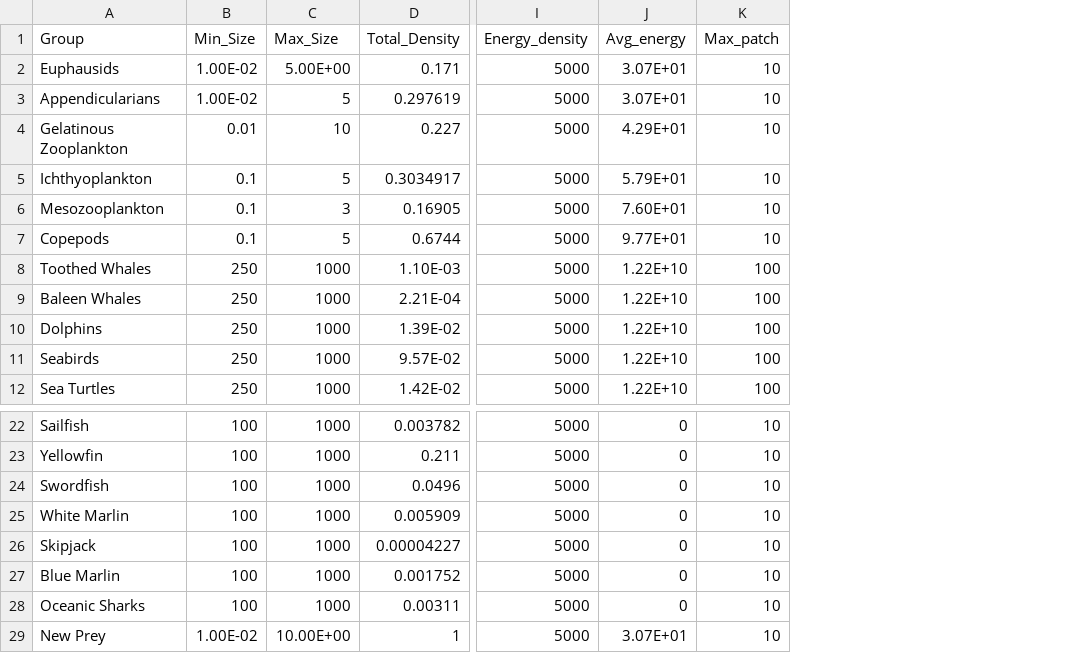
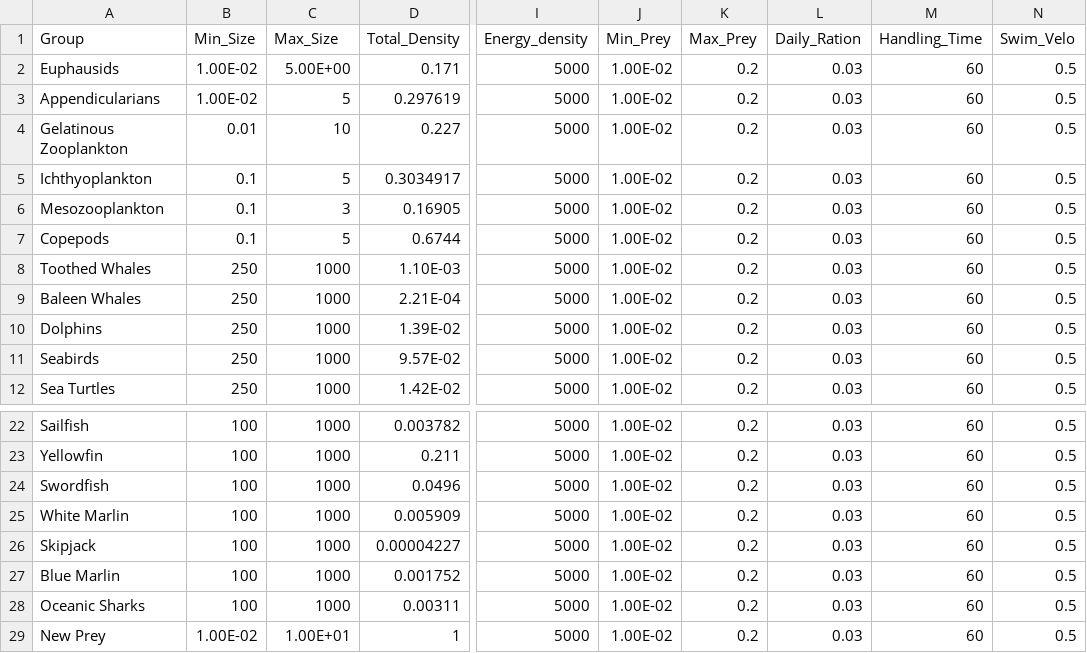
Before and after one commit to mattwoodstock/SwimmingIndividuals, a CSV file: pooled_traits.csv, drawn as a sheet; only a part is shown, gaps mark what is left out; removed rows and columns are numbered as before the commit, all else as after; the diff names each change by its address in the sheet, - before the commit and + after, or states it on an @@ line.

```diff
--- a/pooled_traits.csv
+++ b/pooled_traits.csv
-column J (Avg_energy), rows 2-12: 3.07E+01 | 3.07E+01 | 4.29E+01 | 5.79E+01 | 7.60E+01 | 9.77E+01 | 1.22E+10 | 1.22E+10 | 1.22E+10 | 1.22E+10 | 1.22E+10; rows 22-29: 0 | 0 | 0 | 0 | 0 | 0 | 0 | 3.07E+01
-column K (Max_patch), rows 2-12: 10 | 10 | 10 | 10 | 10 | 10 | 100 | 100 | 100 | 100 | 100; rows 22-29: all 10
+column J (Min_Prey), rows 2-12: all 1.00E-02; rows 22-29: all 1.00E-02
+column K (Max_Prey), rows 2-12: all 0.2; rows 22-29: all 0.2
+column L (Daily_Ration), rows 2-12: all 0.03; rows 22-29: all 0.03
+column M (Handling_Time), rows 2-12: all 60; rows 22-29: all 60
+column N (Swim_Velo), rows 2-12: all 0.5; rows 22-29: all 0.5
-C29 (Max_Size): 10.00E+00
+C29 (Max_Size): 1.00E+01
```
Also changed, not shown: state.csv, traits.csv, 16 other files.
